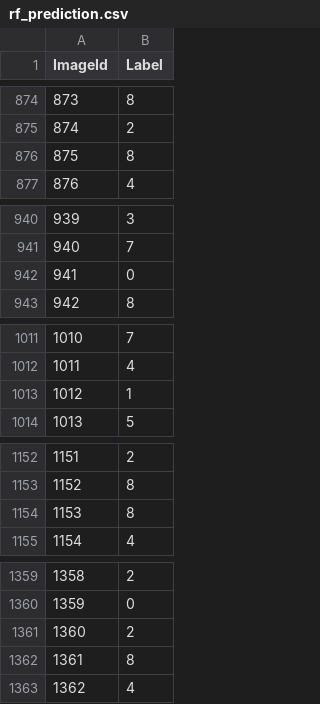
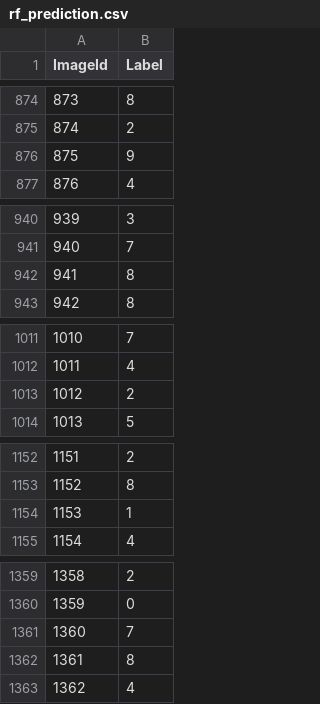
Before and after one commit to ivashnyov/Kaggle-MNIST, a CSV file: rf_prediction.csv, drawn as a sheet; only a part is shown, gaps mark what is left out; the diff covers the shown part only.

```diff
--- a/rf_prediction.csv
+++ b/rf_prediction.csv
@@ -875,3 +875,3 @@ ImageId,Label
 874,2
-875,8
+875,9
 876,4
@@ -941,3 +941,3 @@ ImageId,Label
 940,7
-941,0
+941,8
 942,8
@@ -1012,3 +1012,3 @@ ImageId,Label
 1011,4
-1012,1
+1012,2
 1013,5
@@ -1153,3 +1153,3 @@ ImageId,Label
 1152,8
-1153,8
+1153,1
 1154,4
@@ -1360,3 +1360,3 @@ ImageId,Label
 1359,0
-1360,2
+1360,7
 1361,8
```
Also changed, not shown: 32 edited cells elsewhere in this file, cnn_prediction.csv, 1 other file.
